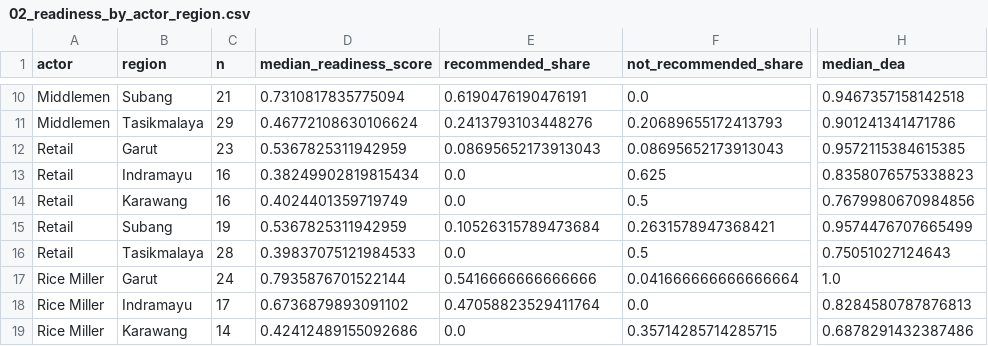
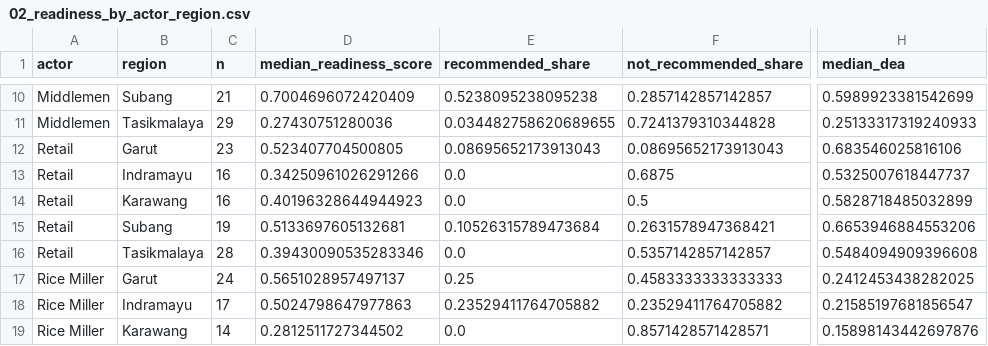
Before and after one commit to Ditt-A/RiceGuard, a CSV file: outputs/02_readiness_by_actor_region.csv, drawn as a sheet; only a part is shown, gaps mark what is left out; the diff covers the shown part only; the diff names each change by its address in the sheet, - before the commit and + after, or states it on an @@ line.

```diff
--- a/outputs/02_readiness_by_actor_region.csv
+++ b/outputs/02_readiness_by_actor_region.csv
-D10 (median_readiness_score): 0.7310817835775094
+D10 (median_readiness_score): 0.7004696072420409
-E10 (recommended_share): 0.6190476190476191
+E10 (recommended_share): 0.5238095238095238
-F10 (not_recommended_share): 0.0
+F10 (not_recommended_share): 0.2857142857142857
-H10 (median_dea): 0.9467357158142518
+H10 (median_dea): 0.5989923381542699
-D11 (median_readiness_score): 0.46772108630106624
+D11 (median_readiness_score): 0.27430751280036
-E11 (recommended_share): 0.2413793103448276
+E11 (recommended_share): 0.034482758620689655
-F11 (not_recommended_share): 0.20689655172413793
+F11 (not_recommended_share): 0.7241379310344828
-H11 (median_dea): 0.901241341471786
+H11 (median_dea): 0.25133317319240933
-D12 (median_readiness_score): 0.5367825311942959
+D12 (median_readiness_score): 0.523407704500805
-H12 (median_dea): 0.9572115384615385
+H12 (median_dea): 0.683546025816106
-D13 (median_readiness_score): 0.38249902819815434
+D13 (median_readiness_score): 0.34250961026291266
-F13 (not_recommended_share): 0.625
+F13 (not_recommended_share): 0.6875
-H13 (median_dea): 0.8358076575338823
+H13 (median_dea): 0.5325007618447737
-D14 (median_readiness_score): 0.4024401359719749
+D14 (median_readiness_score): 0.40196328644944923
-H14 (median_dea): 0.7679980670984856
+H14 (median_dea): 0.5828718485032899
-D15 (median_readiness_score): 0.5367825311942959
+D15 (median_readiness_score): 0.5133697605132681
-H15 (median_dea): 0.9574476707665499
+H15 (median_dea): 0.6653946884553206
-D16 (median_readiness_score): 0.39837075121984533
+D16 (median_readiness_score): 0.39430090535283346
-F16 (not_recommended_share): 0.5
+F16 (not_recommended_share): 0.5357142857142857
-H16 (median_dea): 0.75051027124643
+H16 (median_dea): 0.5484094909396608
-D17 (median_readiness_score): 0.7935876701522144
+D17 (median_readiness_score): 0.5651028957497137
-E17 (recommended_share): 0.5416666666666666
+E17 (recommended_share): 0.25
-F17 (not_recommended_share): 0.041666666666666664
+F17 (not_recommended_share): 0.4583333333333333
-H17 (median_dea): 1.0
+H17 (median_dea): 0.2412453438282025
-D18 (median_readiness_score): 0.6736879893091102
+D18 (median_readiness_score): 0.5024798647977863
-E18 (recommended_share): 0.47058823529411764
+E18 (recommended_share): 0.23529411764705882
-F18 (not_recommended_share): 0.0
+F18 (not_recommended_share): 0.23529411764705882
-H18 (median_dea): 0.8284580787876813
+H18 (median_dea): 0.21585197681856547
-D19 (median_readiness_score): 0.42412489155092686
+D19 (median_readiness_score): 0.2812511727344502
-F19 (not_recommended_share): 0.35714285714285715
+F19 (not_recommended_share): 0.8571428571428571
-H19 (median_dea): 0.6878291432387486
+H19 (median_dea): 0.15898143442697876
```
Also changed, not shown: 1 added row and 54 edited cells elsewhere in this file, outputs/01_summary_by_actor_region.csv, outputs/02_cluster_profile.csv, 42 other files.
